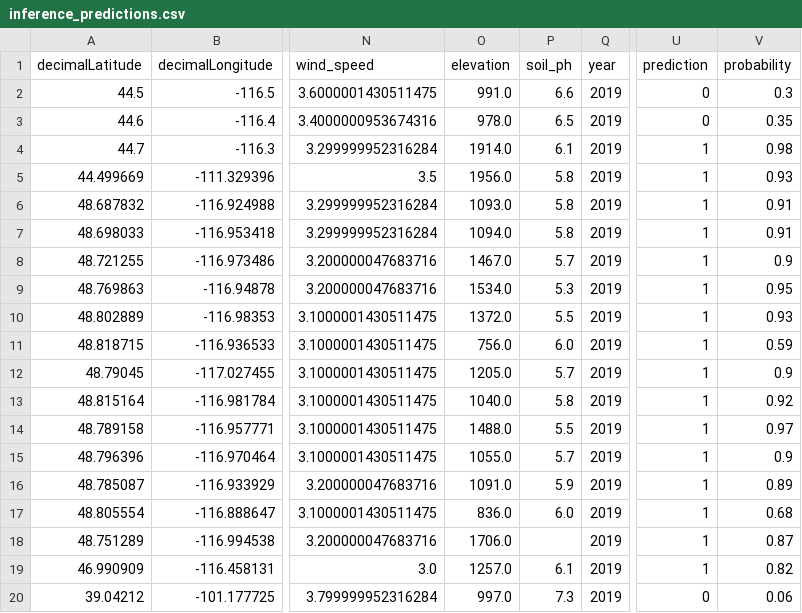
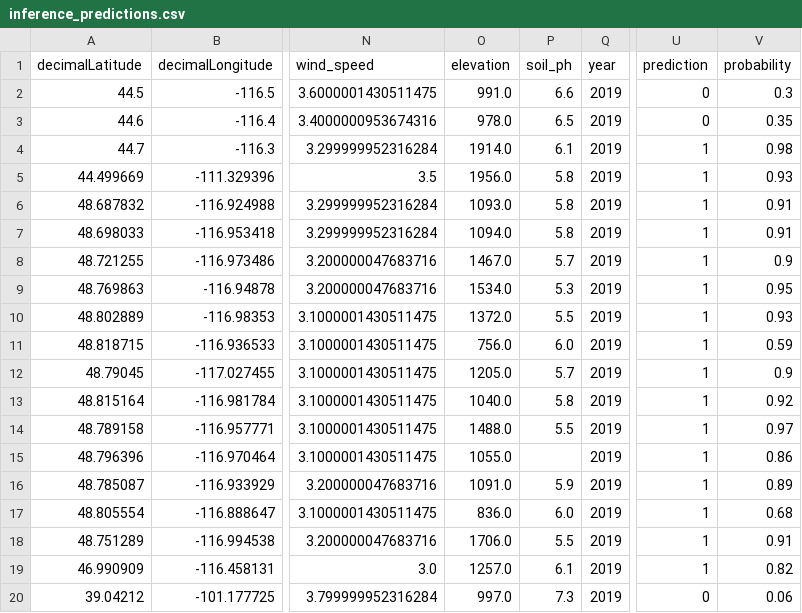
Before and after one commit to BOYSABIO/Huckleberry-Habitat-Suitability-Model, a CSV file: outputs/predictions/inference_predictions.csv, drawn as a sheet; only a part is shown, gaps mark what is left out; the diff names each change by its address in the sheet, - before the commit and + after, or states it on an @@ line.

```diff
--- a/outputs/predictions/inference_predictions.csv
+++ b/outputs/predictions/inference_predictions.csv
-P15 (soil_ph): 5.7
+P15 (soil_ph): (empty)
-V15 (probability): 0.9
+V15 (probability): 0.86
-P18 (soil_ph): (empty)
+P18 (soil_ph): 5.5
-V18 (probability): 0.87
+V18 (probability): 0.91
```
Also changed, not shown: 13 other files.
